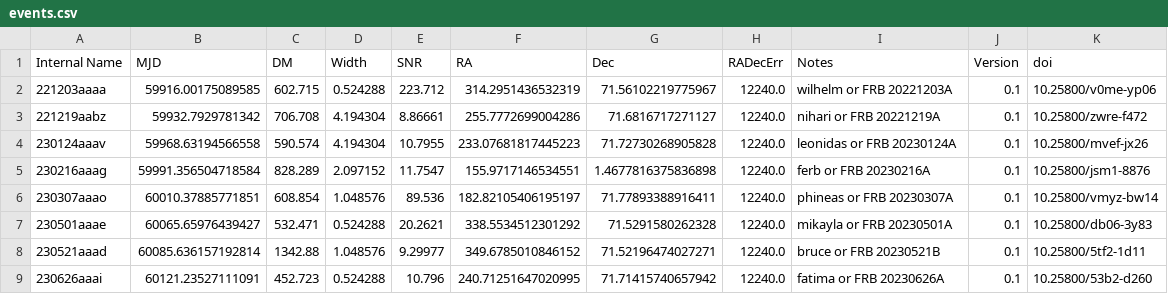
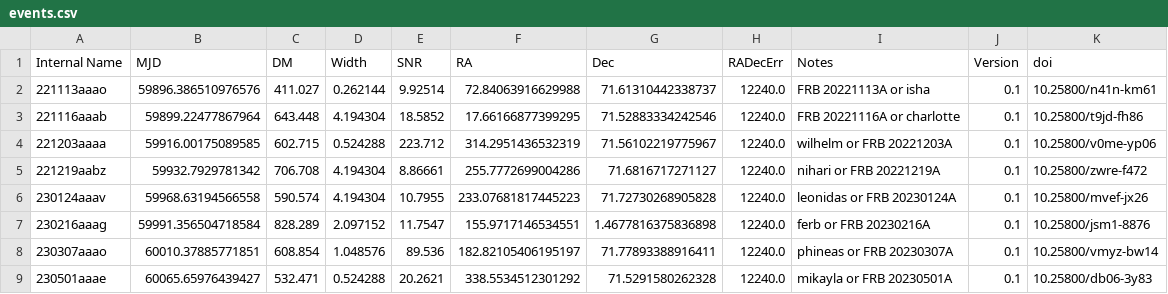
Before and after one commit to dsa110/dsa110-archive, a CSV file: events.csv, drawn as a sheet; only a part is shown; the shorter side is filled out with more unchanged rows.

Commit message:
adding isha and charlotte

```diff
--- a/events.csv
+++ b/events.csv
@@ -1,2 +1,4 @@
 Internal Name,MJD,DM,Width,SNR,RA,Dec,RADecErr,Notes,Version,doi
+221113aaao,59896.386510976576,411.027,0.262144,9.92514,72.84063916629988,71.61310442338737,12240.0,FRB 20221113A or isha,0.1,10.25800/n41n-km61
+221116aaab,59899.22477867964,643.448,4.194304,18.5852,17.66166877399295,71.52883334242546,12240.0,FRB 20221116A or charlotte,0.1,10.25800/t9jd-fh86
 221203aaaa,59916.00175089585,602.715,0.524288,223.712,314.2951436532319,71.56102219775967,12240.0,wilhelm or FRB 20221203A,0.1,10.25800/v0me-yp06
```
